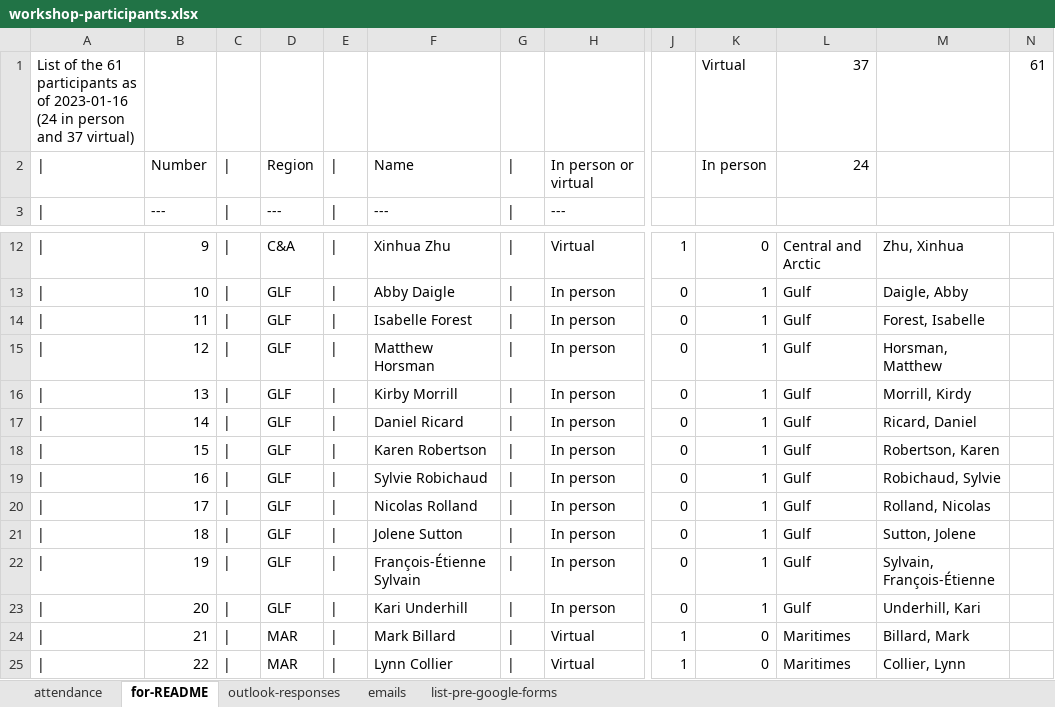
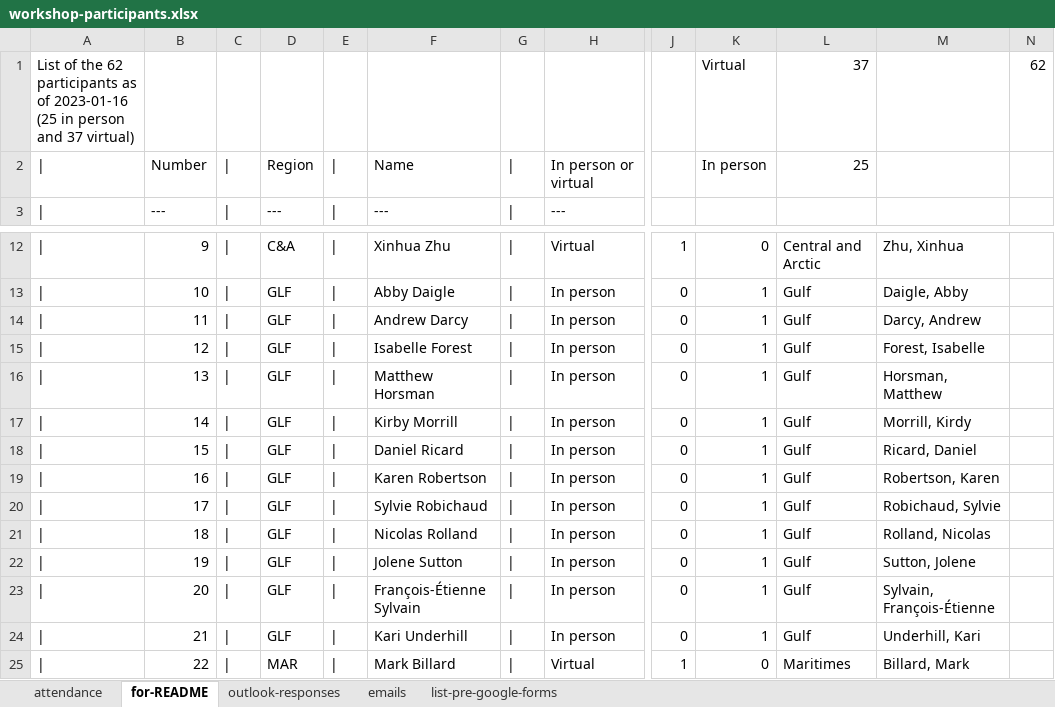
Before and after one commit to TESA-workshops/ageing-best-practices-2023, an Excel workbook: planning/workshop-participants.xlsx, sheet for-README, drawn as a sheet; only a part is shown, gaps mark what is left out; values as stored, in another font and other column widths than the file's, no borders; the diff covers the shown part only; the diff names each change by its address in the sheet, - before the commit and + after, or states it on an @@ line.

Commit message:
update README and participants

```diff
--- a/planning/workshop-participants.xlsx (sheet for-README)
+++ b/planning/workshop-participants.xlsx (sheet for-README)
-A1: …of the 61 participants as of 2023-01-16 (24 in person…
+A1: …of the 62 participants as of 2023-01-16 (25 in person…
-N1: 61
+N1: 62
-L2: 24
+L2: 25
-F14: Isabelle Forest
+F14: Andrew Darcy
-M14: Forest, Isabelle
+M14: Darcy, Andrew
-F15: Matthew Horsman
+F15: Isabelle Forest
-M15: Horsman, Matthew
+M15: Forest, Isabelle
-F16: Kirby Morrill
+F16: Matthew Horsman
-M16: Morrill, Kirdy
+M16: Horsman, Matthew
-F17: Daniel Ricard
+F17: Kirby Morrill
-M17: Ricard, Daniel
+M17: Morrill, Kirdy
-F18: Karen Robertson
+F18: Daniel Ricard
-M18: Robertson, Karen
+M18: Ricard, Daniel
-F19: Sylvie Robichaud
+F19: Karen Robertson
-M19: Robichaud, Sylvie
+M19: Robertson, Karen
-F20: Nicolas Rolland
+F20: Sylvie Robichaud
-M20: Rolland, Nicolas
+M20: Robichaud, Sylvie
-F21: Jolene Sutton
+F21: Nicolas Rolland
-M21: Sutton, Jolene
+M21: Rolland, Nicolas
-F22: François-Étienne Sylvain
+F22: Jolene Sutton
-M22: Sylvain, François-Étienne
+M22: Sutton, Jolene
-F23: Kari Underhill
+F23: François-Étienne Sylvain
-M23: Underhill, Kari
+M23: Sylvain, François-Étienne
-D24: MAR
+D24: GLF
-F24: Mark Billard
+F24: Kari Underhill
-H24: Virtual
+H24: In person
-J24: 1
+J24: 0
-K24: 0
+K24: 1
-L24: Maritimes
+L24: Gulf
-M24: Billard, Mark
+M24: Underhill, Kari
-F25: Lynn Collier
+F25: Mark Billard
-M25: Collier, Lynn
+M25: Billard, Mark
```
Also changed, not shown: 1 added row and 130 edited cells elsewhere in this sheet, sheet attendance, sheet outlook-responses, formulas that keep their value, 1 other file.
